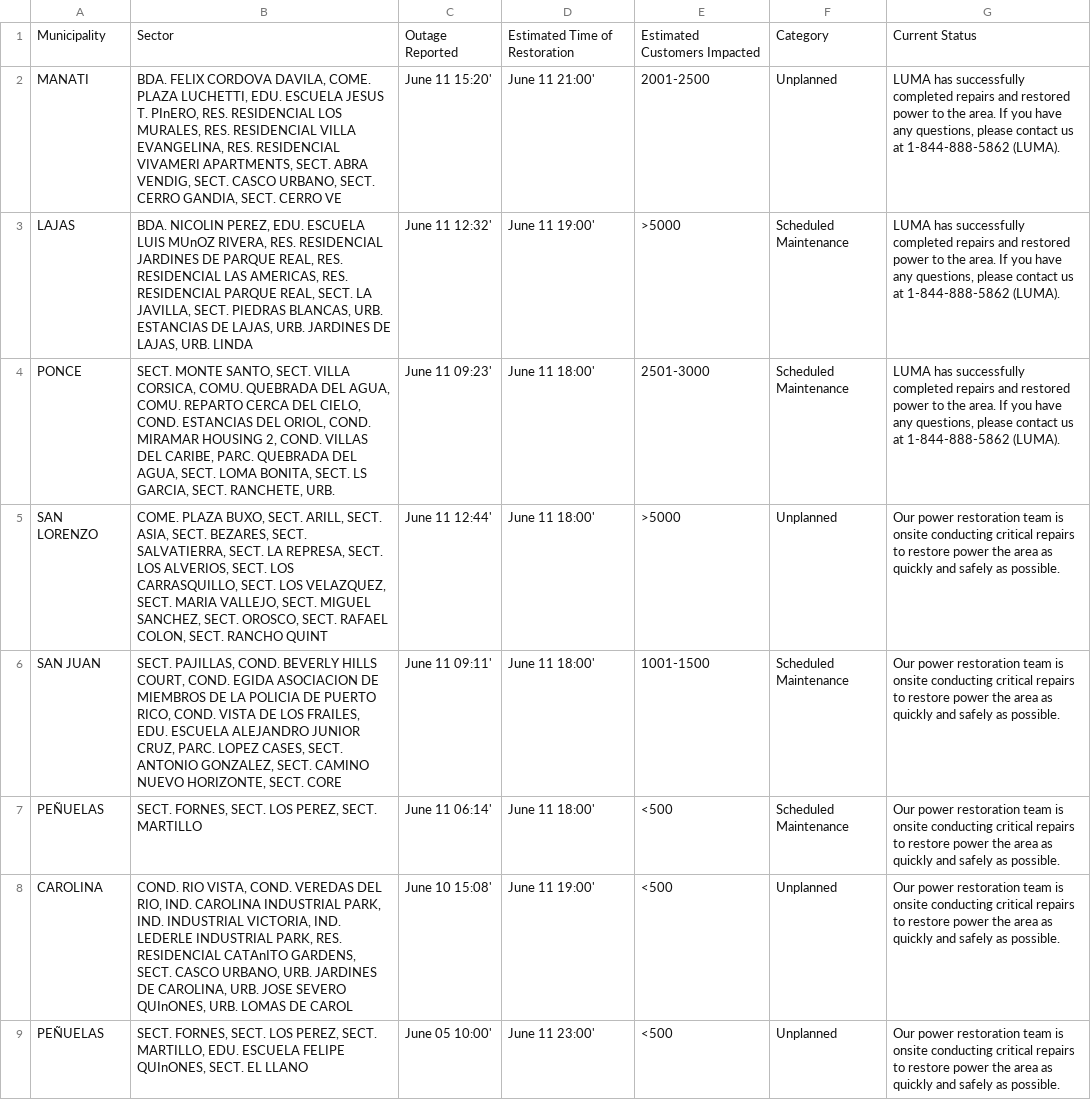
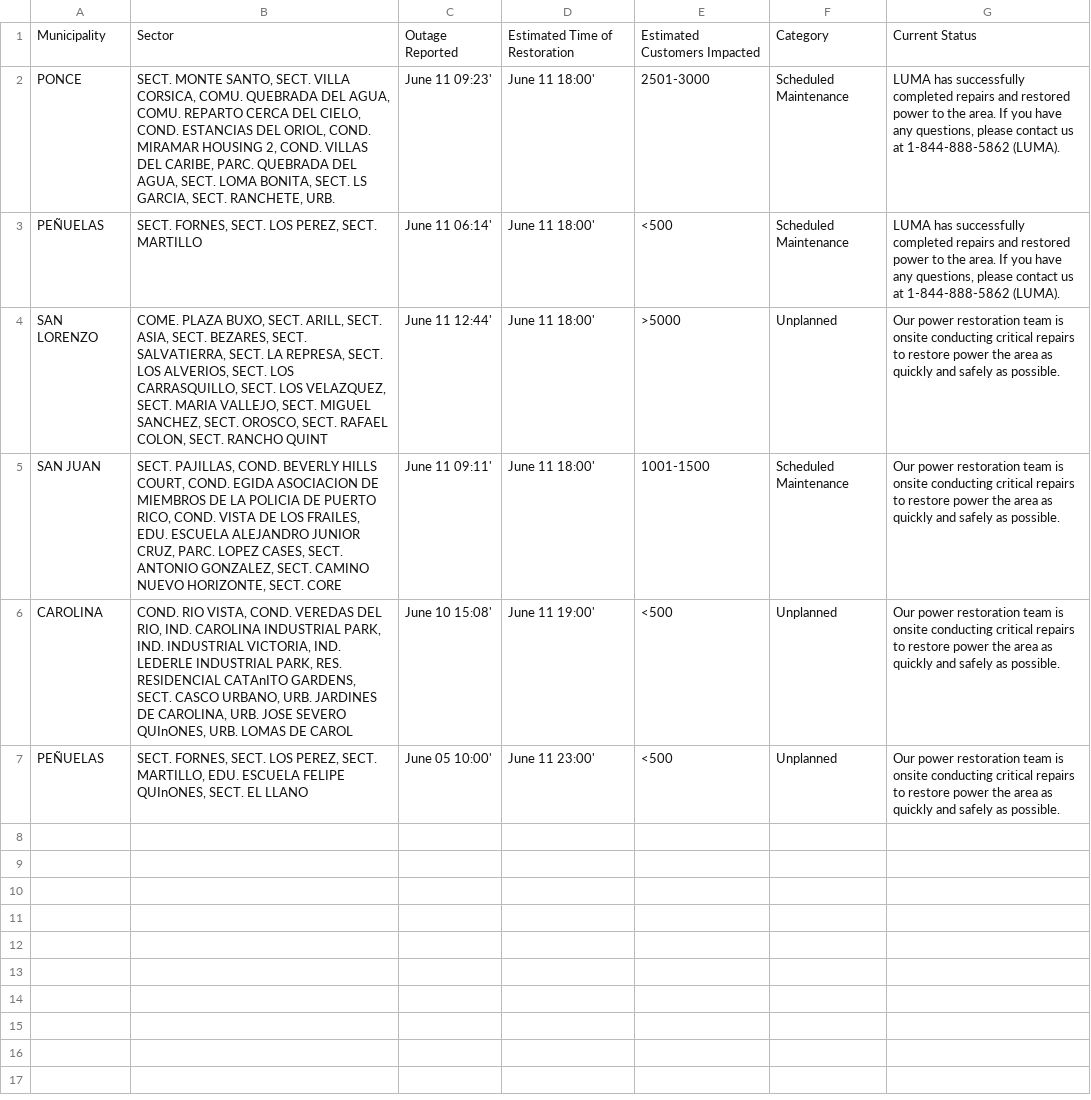
Before and after one commit to SuperSonicHub1/luma-energy-outages, a CSV file: notable_outages.csv, drawn as a sheet; removed rows and columns are numbered as before the commit, all else as after; the diff names each change by its address in the sheet, - before the commit and + after, or states it on an @@ line.

```diff
--- a/notable_outages.csv
+++ b/notable_outages.csv
-row 2: MANATI | BDA. FELIX CORDOVA DAVILA, COME. PLAZA LUCHETTI, EDU. ESCUELA JESUS T. PInERO, RES. RESIDENCIAL LOS MURALES, RES. RESIDENCIAL VILLA EVANGELINA, RES. RESIDENCIAL VIVAMERI APARTMENTS, SECT. ABRA VENDIG, SECT. CASCO URBANO, SECT. CERRO GANDIA, SECT. CERRO VE | June 11 15:20' | June 11 21:00' | 2001-2500 | Unplanned | LUMA has successfully completed repairs and restored power to the area. If you have any questions, please contact us at 1-844-888-5862 (LUMA).
-row 3: LAJAS | BDA. NICOLIN PEREZ, EDU. ESCUELA LUIS MUnOZ RIVERA, RES. RESIDENCIAL JARDINES DE PARQUE REAL, RES. RESIDENCIAL LAS AMERICAS, RES. RESIDENCIAL PARQUE REAL, SECT. LA JAVILLA, SECT. PIEDRAS BLANCAS, URB. ESTANCIAS DE LAJAS, URB. JARDINES DE LAJAS, URB. LINDA | June 11 12:32' | June 11 19:00' | >5000 | Scheduled Maintenance | LUMA has successfully completed repairs and restored power to the area. If you have any questions, please contact us at 1-844-888-5862 (LUMA).
+row 3: PEÑUELAS | SECT. FORNES, SECT. LOS PEREZ, SECT. MARTILLO | June 11 06:14' | June 11 18:00' | <500 | Scheduled Maintenance | LUMA has successfully completed repairs and restored power to the area. If you have any questions, please contact us at 1-844-888-5862 (LUMA).
-row 7: PEÑUELAS | SECT. FORNES, SECT. LOS PEREZ, SECT. MARTILLO | June 11 06:14' | June 11 18:00' | <500 | Scheduled Maintenance | Our power restoration team is onsite conducting critical repairs to restore power the area as quickly and safely as possible.
```
Also changed, not shown: 1 other file.
